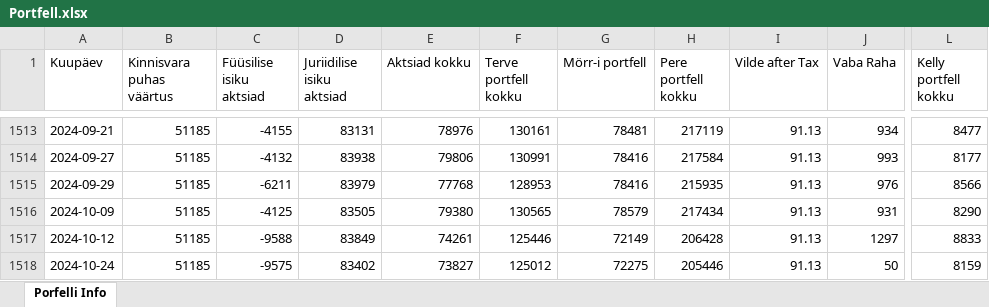
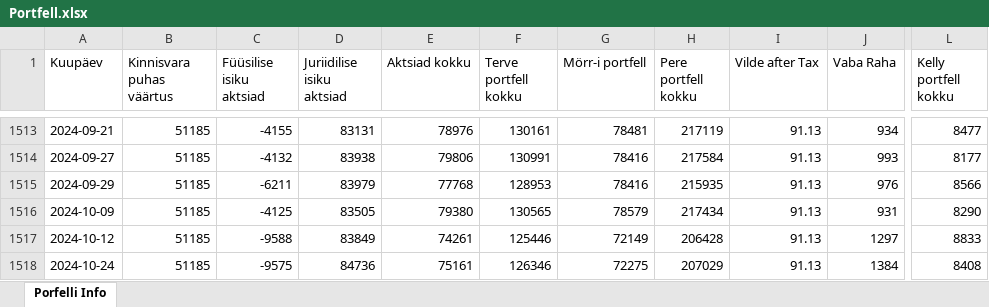
Before and after one commit to ValmeI/Portfolio_calculator, an Excel workbook: Portfell.xlsx, sheet Porfelli Info, drawn as a sheet; only a part is shown, gaps mark what is left out; values as stored, in another font and other column widths than the file's, no borders; the diff names each change by its address in the sheet, - before the commit and + after, or states it on an @@ line.

```diff
--- a/Portfell.xlsx (sheet Porfelli Info)
+++ b/Portfell.xlsx (sheet Porfelli Info)
-D1518 (Juriidilise isiku aktsiad): 83402
+D1518 (Juriidilise isiku aktsiad): 84736
-E1518 (Aktsiad kokku): 73827
+E1518 (Aktsiad kokku): 75161
-F1518 (Terve portfell kokku): 125012
+F1518 (Terve portfell kokku): 126346
-H1518 (Pere portfell kokku): 205446
+H1518 (Pere portfell kokku): 207029
-J1518 (Vaba Raha): 50
+J1518 (Vaba Raha): 1384
-L1518 (Kelly portfell kokku): 8159
+L1518 (Kelly portfell kokku): 8408
```
Also changed, not shown: 3 other files.
